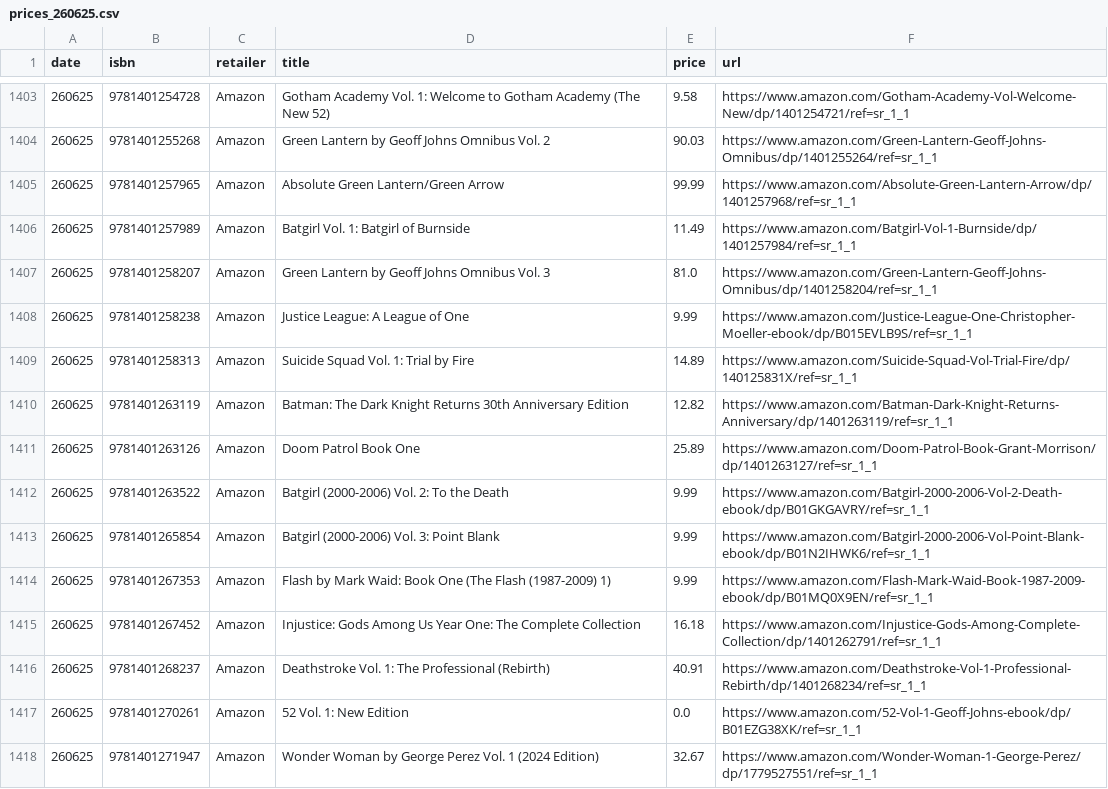
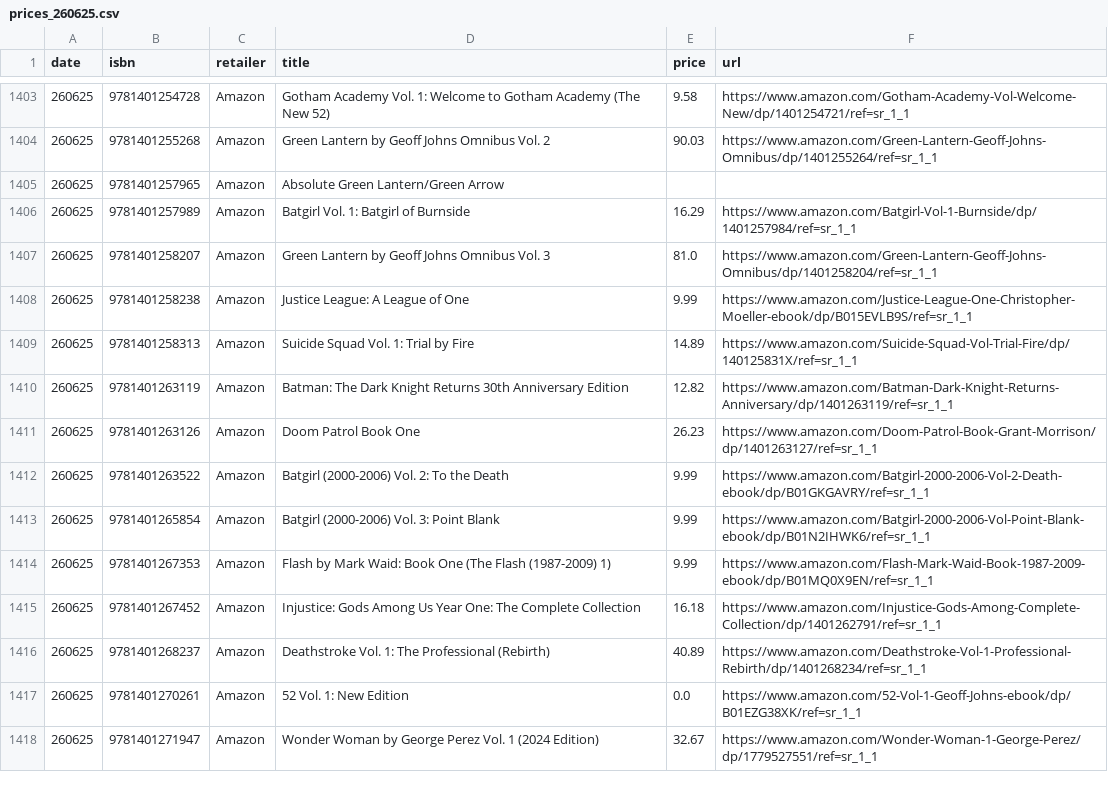
Before and after one commit to grayespinoza/graphic-novel-price-database, a CSV file: prices/prices_260625.csv, drawn as a sheet; only a part is shown, gaps mark what is left out; the diff covers the shown part only.

```diff
--- a/prices/prices_260625.csv
+++ b/prices/prices_260625.csv
@@ -1404,4 +1404,4 @@ date,isbn,retailer,title,price,url
 260625,9781401255268,Amazon,Green Lantern by Geoff Johns Omnibus Vol. 2,90.03,https://www.amazon.com/Green-Lantern-Geoff-Johns-Omnibus/dp/1401255264/ref=sr_1_1
-260625,9781401257965,Amazon,Absolute Green Lantern/Green Arrow,99.99,https://www.amazon.com/Absolute-Green-Lantern-Arrow/dp/1401257968/ref=sr_1_1
-260625,9781401257989,Amazon,Batgirl Vol. 1: Batgirl of Burnside,11.49,https://www.amazon.com/Batgirl-Vol-1-Burnside/dp/1401257984/ref=sr_1_1
+260625,9781401257965,Amazon,Absolute Green Lantern/Green Arrow,,
+260625,9781401257989,Amazon,Batgirl Vol. 1: Batgirl of Burnside,16.29,https://www.amazon.com/Batgirl-Vol-1-Burnside/dp/1401257984/ref=sr_1_1
 260625,9781401258207,Amazon,Green Lantern by Geoff Johns Omnibus Vol. 3,81.0,https://www.amazon.com/Green-Lantern-Geoff-Johns-Omnibus/dp/1401258204/ref=sr_1_1
@@ -1410,3 +1410,3 @@ date,isbn,retailer,title,price,url
 260625,9781401263119,Amazon,Batman: The Dark Knight Returns 30th Anniversary Edition,12.82,https://www.amazon.com/Batman-Dark-Knight-Returns-Anniversary/dp/1401263119/ref=sr_1_1
-260625,9781401263126,Amazon,Doom Patrol Book One,25.89,https://www.amazon.com/Doom-Patrol-Book-Grant-Morrison/dp/1401263127/ref=sr_1_1
+260625,9781401263126,Amazon,Doom Patrol Book One,26.23,https://www.amazon.com/Doom-Patrol-Book-Grant-Morrison/dp/1401263127/ref=sr_1_1
 260625,9781401263522,Amazon,Batgirl (2000-2006) Vol. 2: To the Death,9.99,https://www.amazon.com/Batgirl-2000-2006-Vol-2-Death-ebook/dp/B01GKGAVRY/ref=sr_1_1
@@ -1415,3 +1415,3 @@ date,isbn,retailer,title,price,url
 260625,9781401267452,Amazon,Injustice: Gods Among Us Year One: The Complete Collection,16.18,https://www.amazon.com/Injustice-Gods-Among-Complete-Collection/dp/1401262791/ref=sr_1_1
-260625,9781401268237,Amazon,Deathstroke Vol. 1: The Professional (Rebirth),40.91,https://www.amazon.com/Deathstroke-Vol-1-Professional-Rebirth/dp/1401268234/ref=sr_1_1
+260625,9781401268237,Amazon,Deathstroke Vol. 1: The Professional (Rebirth),40.89,https://www.amazon.com/Deathstroke-Vol-1-Professional-Rebirth/dp/1401268234/ref=sr_1_1
 260625,9781401270261,Amazon,52 Vol. 1: New Edition,0.0,https://www.amazon.com/52-Vol-1-Geoff-Johns-ebook/dp/B01EZG38XK/ref=sr_1_1
```
Also changed, not shown: 66 edited cells elsewhere in this file.
